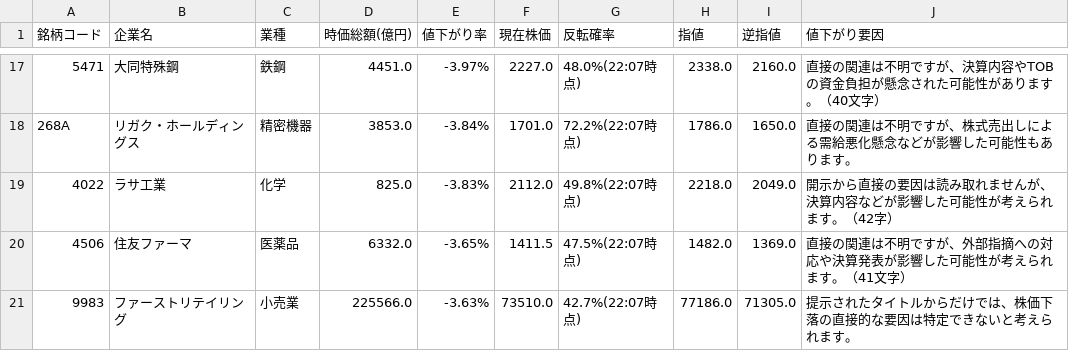
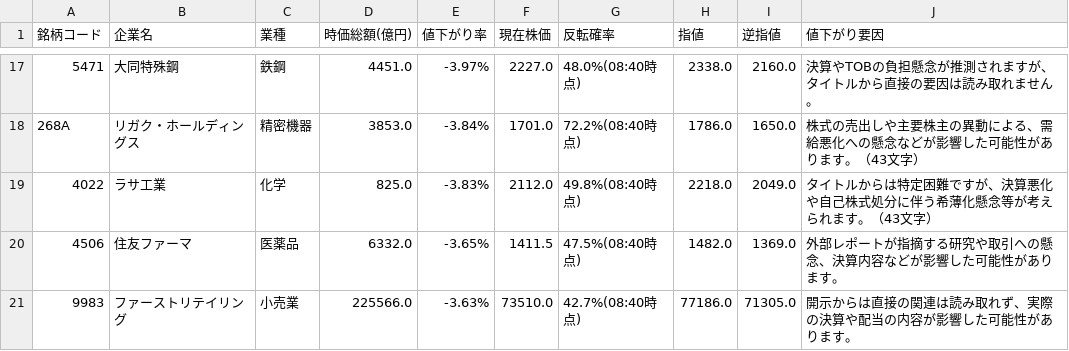
Before and after one commit to riku-0602/stock-line-bot, a CSV file: output/daily_decline_ranking.csv, drawn as a sheet; only a part is shown, gaps mark what is left out; the diff covers the shown part only.

```diff
--- a/output/daily_decline_ranking.csv
+++ b/output/daily_decline_ranking.csv
@@ -17,5 +17,5 @@
-5471,大同特殊鋼,鉄鋼,4451.0,-3.97%,2227.0,48.0%(22:07時点),2338.0,2160.0,直接の関連は不明ですが、決算内容やTOBの資金負担が懸念された可能性があります。（40文字）
-268A,リガク・ホールディングス,精密機器,3853.0,-3.84%,1701.0,72.2%(22:07時点),1786.0,1650.0,直接の関連は不明ですが、株式売出しによる需給悪化懸念などが影響した可能性もあります。
-4022,ラサ工業,化学,825.0,-3.83%,2112.0,49.8%(22:07時点),2218.0,2049.0,開示から直接の要因は読み取れませんが、決算内容などが影響した可能性が考えられます。（42字）
-4506,住友ファーマ,医薬品,6332.0,-3.65%,1411.5,47.5%(22:07時点),1482.0,1369.0,直接の関連は不明ですが、外部指摘への対応や決算発表が影響した可能性が考えられます。（41文字）
-9983,ファーストリテイリング,小売業,225566.0,-3.63%,73510.0,42.7%(22:07時点),77186.0,71305.0,提示されたタイトルからだけでは、株価下落の直接的な要因は特定できないと考えられます。
+5471,大同特殊鋼,鉄鋼,4451.0,-3.97%,2227.0,48.0%(08:40時点),2338.0,2160.0,決算やTOBの負担懸念が推測されますが、タイトルから直接の要因は読み取れません。
+268A,リガク・ホールディングス,精密機器,3853.0,-3.84%,1701.0,72.2%(08:40時点),1786.0,1650.0,株式の売出しや主要株主の異動による、需給悪化への懸念などが影響した可能性があります。（43文字）
+4022,ラサ工業,化学,825.0,-3.83%,2112.0,49.8%(08:40時点),2218.0,2049.0,タイトルからは特定困難ですが、決算悪化や自己株式処分に伴う希薄化懸念等が考えられます。（43文字）
+4506,住友ファーマ,医薬品,6332.0,-3.65%,1411.5,47.5%(08:40時点),1482.0,1369.0,外部レポートが指摘する研究や取引への懸念、決算内容などが影響した可能性があります。
+9983,ファーストリテイリング,小売業,225566.0,-3.63%,73510.0,42.7%(08:40時点),77186.0,71305.0,開示からは直接の関連は読み取れず、実際の決算や配当の内容が影響した可能性があります。
```
Also changed, not shown: 31 edited cells elsewhere in this file, 20 other files.
